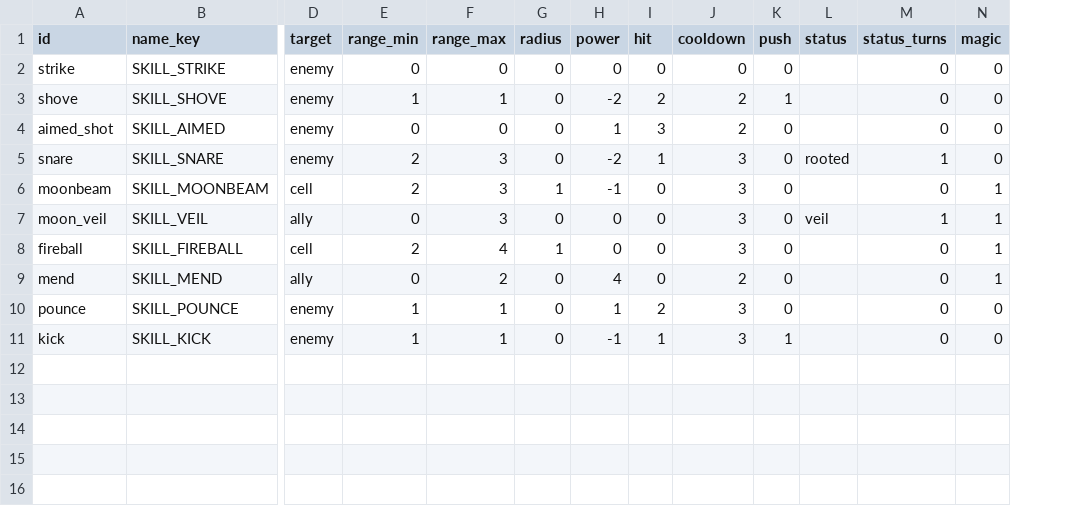
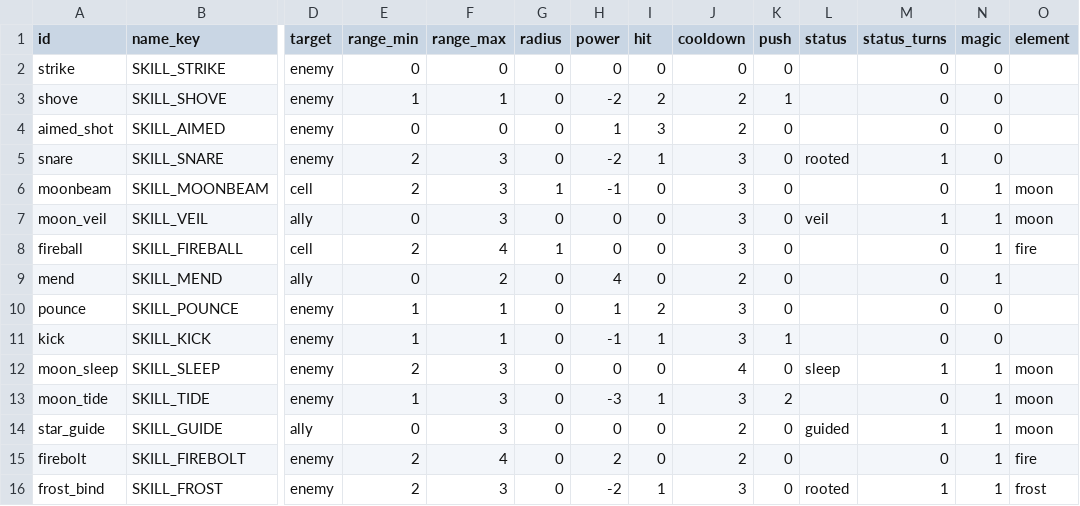
Before and after one commit to BrandonSigil/lodestone, a CSV file: game/data/abilities.csv, drawn as a sheet; only a part is shown, gaps mark what is left out; rows hold the shown columns only; the diff names each change by its address in the sheet, - before the commit and + after, or states it on an @@ line.

```diff
--- a/game/data/abilities.csv
+++ b/game/data/abilities.csv
+column O (element), rows 6-8: moon | moon | fire
+row 12: moon_sleep | SKILL_SLEEP | enemy | 2 | 3 | 0 | 0 | 0 | 4 | 0 | sleep | 1 | 1 | moon
+row 13: moon_tide | SKILL_TIDE | enemy | 1 | 3 | 0 | -3 | 1 | 3 | 2 |  | 0 | 1 | moon
+row 14: star_guide | SKILL_GUIDE | ally | 0 | 3 | 0 | 0 | 0 | 2 | 0 | guided | 1 | 1 | moon
+row 15: firebolt | SKILL_FIREBOLT | enemy | 2 | 4 | 0 | 2 | 0 | 2 | 0 |  | 0 | 1 | fire
+row 16: frost_bind | SKILL_FROST | enemy | 2 | 3 | 0 | -2 | 1 | 3 | 0 | rooted | 1 | 1 | frost
```
Also changed, not shown: game/text/placeholder.csv, 30 other files.
